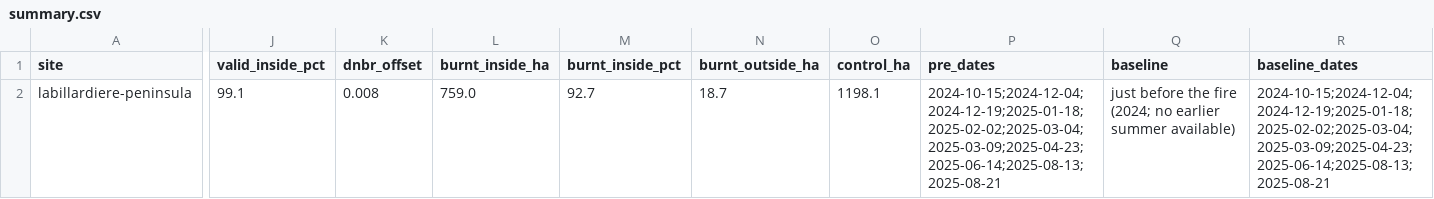
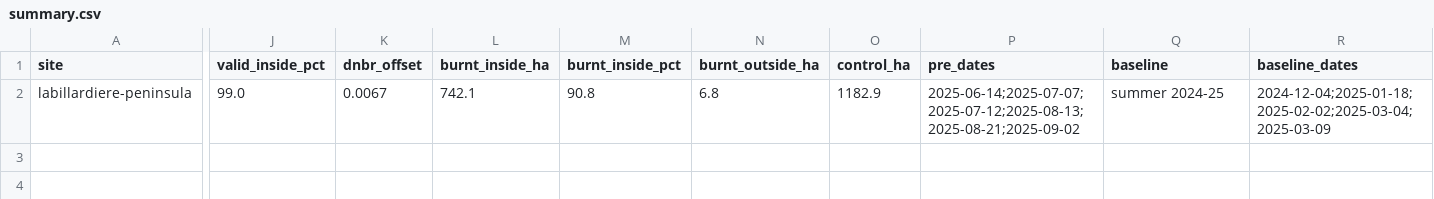
Before and after one commit to mdsumner/aeo26-workshop, a CSV file: outputs/tasmania/labillardiere-peninsula/summary.csv, drawn as a sheet; only a part is shown, gaps mark what is left out; the diff covers the shown part only; the diff names each change by its address in the sheet, - before the commit and + after, or states it on an @@ line.

```diff
--- a/outputs/tasmania/labillardiere-peninsula/summary.csv
+++ b/outputs/tasmania/labillardiere-peninsula/summary.csv
-J2 (valid_inside_pct): 99.1
+J2 (valid_inside_pct): 99.0
-K2 (dnbr_offset): 0.008
+K2 (dnbr_offset): 0.0067
-L2 (burnt_inside_ha): 759.0
+L2 (burnt_inside_ha): 742.1
-M2 (burnt_inside_pct): 92.7
+M2 (burnt_inside_pct): 90.8
-N2 (burnt_outside_ha): 18.7
+N2 (burnt_outside_ha): 6.8
-O2 (control_ha): 1198.1
+O2 (control_ha): 1182.9
-P2 (pre_dates): 2024-10-15;2024-12-04;2024-12-19;2025-01-18;2025-02-02;2025-03-04;2025-03-09;2025-04-23;2025-06-14;2025-08-13;2025-08-21
+P2 (pre_dates): 2025-06-14;2025-07-07;2025-07-12;2025-08-13;2025-08-21;2025-09-02
-Q2 (baseline): just before the fire (2024; no earlier summer available)
+Q2 (baseline): summer 2024-25
-R2 (baseline_dates): 2024-10-15;2024-12-04;2024-12-19;2025-01-18;2025-02-02;2025-03-04;2025-03-09;2025-04-23;2025-06-14;2025-08-13;2025-08-21
+R2 (baseline_dates): 2024-12-04;2025-01-18;2025-02-02;2025-03-04;2025-03-09
```
Also changed, not shown: 12 edited cells elsewhere in this file, outputs/tasmania/labillardiere-peninsula/recovery.csv, 4 other files.
